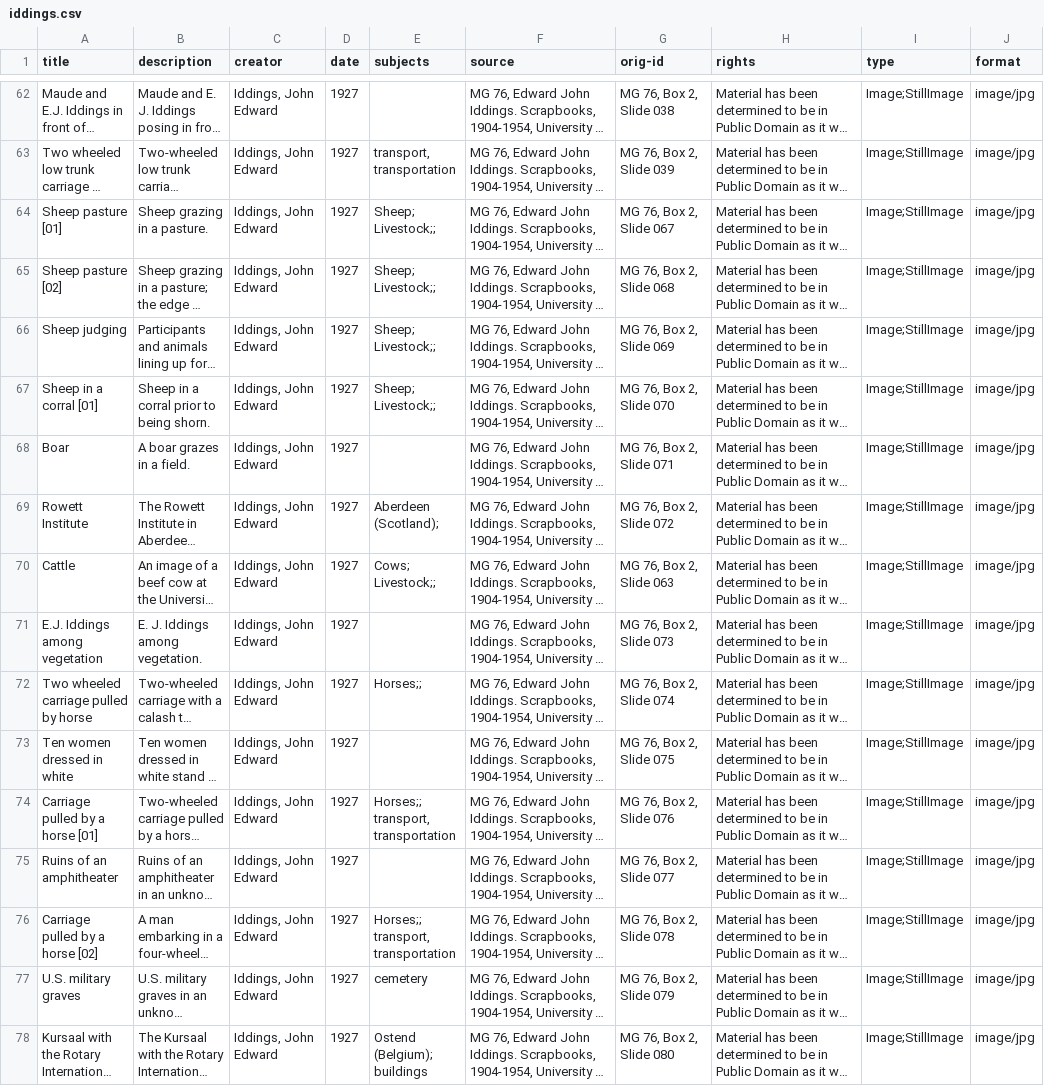
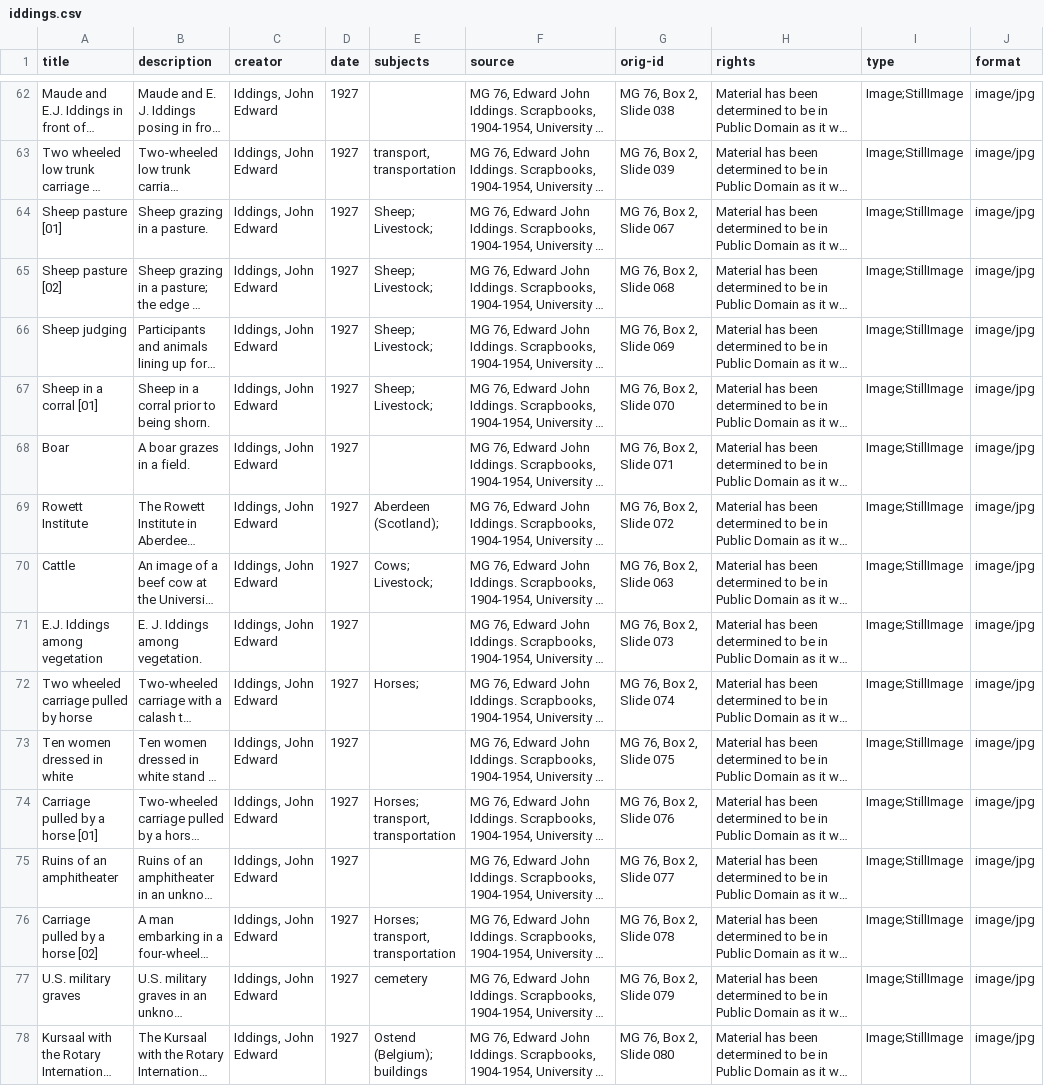
Before and after one commit to uidaholib/jekyll-collection, a CSV file: _data/iddings.csv, drawn as a sheet; only a part is shown, gaps mark what is left out; long unchanged cells end in …; the diff covers the shown part only; the diff names each change by its address in the sheet, - before the commit and + after, or states it on an @@ line.

```diff
--- a/_data/iddings.csv
+++ b/_data/iddings.csv
-E64:E67 (subjects): Sheep; Livestock;;
+E64:E67 (subjects): Sheep; Livestock;
-E70 (subjects): Cows; Livestock;;
+E70 (subjects): Cows; Livestock;
-E72 (subjects): Horses;;
+E72 (subjects): Horses;
-E74 (subjects): Horses;; transport, transportation
+E74 (subjects): Horses; transport, transportation
-E76 (subjects): Horses;; transport, transportation
+E76 (subjects): Horses; transport, transportation
```
Also changed, not shown: 76 edited cells elsewhere in this file, 12 other files.
